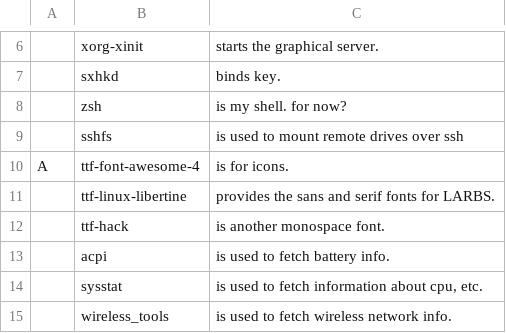
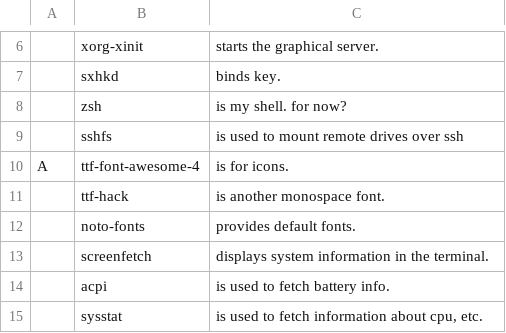
Before and after one commit to jimbarrett/arch-dev-setup, a CSV file: programs.csv, drawn as a sheet; only a part is shown, gaps mark what is left out; the shorter side is filled out with more unchanged rows; removed rows and columns are numbered as before the commit, all else as after; the diff names each change by its address in the sheet, - before the commit and + after, or states it on an @@ line.

Commit message:
Update programs.csv

```diff
--- a/programs.csv
+++ b/programs.csv
-row 11:  | ttf-linux-libertine | provides the sans and serif fonts for LARBS.
+row 12:  | noto-fonts | provides default fonts.
+row 13:  | screenfetch | displays system information in the terminal.
```
